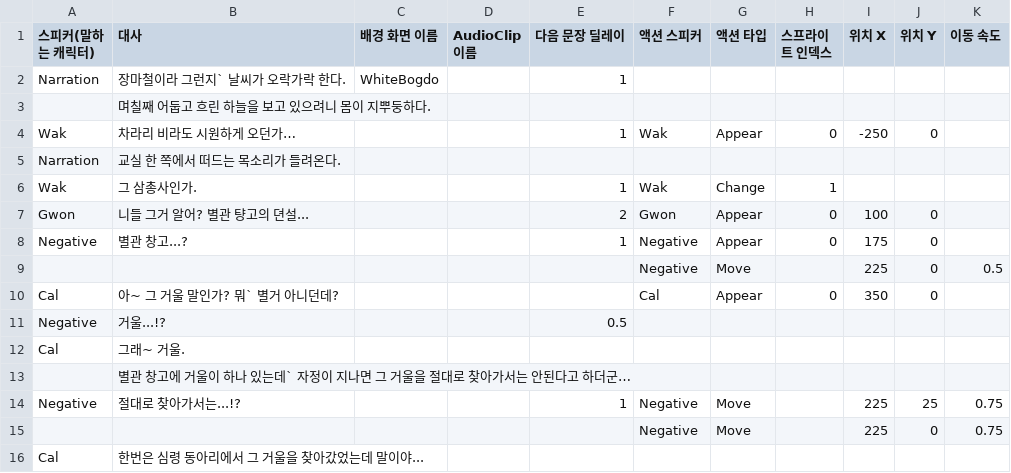
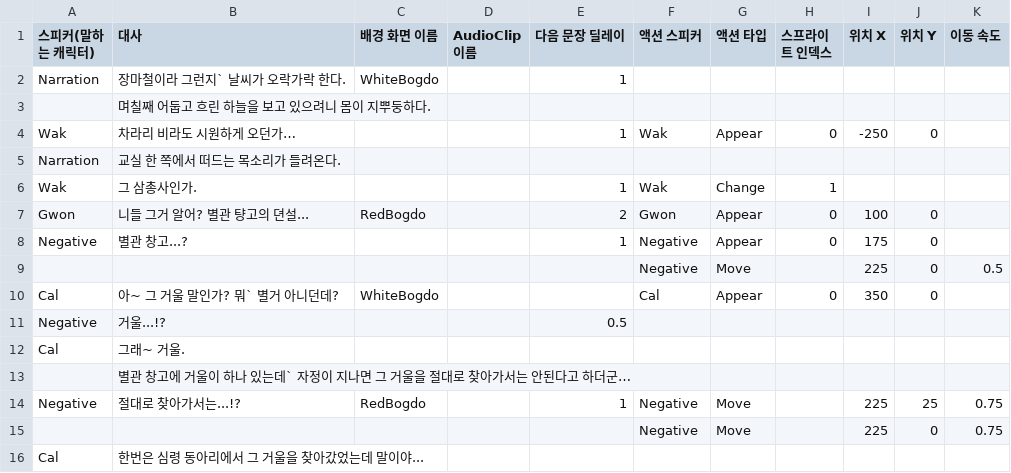
Before and after one commit to jamZara9/Mirror, a CSV file: Assets/DialogueTest/Story CSV File/prologue 1 - 1.csv, drawn as a sheet.

Commit message:
Add :: 권민 부정형 인간 스프라이트 이미지 추가 및 등록

```diff
--- a/Assets/DialogueTest/Story CSV File/prologue 1 - 1.csv
+++ b/Assets/DialogueTest/Story CSV File/prologue 1 - 1.csv
@@ -6,6 +6,6 @@ Narration,교실 한 쪽에서 떠드는 목소리가 들려온다.,,,,,,,,,
 Wak,그 삼총사인가.,,,1,Wak,Change,1,,,
-Gwon,니들 그거 알어? 별관 턍고의 뎐설...,,,2,Gwon,Appear,0,100,0,
+Gwon,니들 그거 알어? 별관 턍고의 뎐설...,RedBogdo,,2,Gwon,Appear,0,100,0,
 Negative,별관 창고...?,,,1,Negative,Appear,0,175,0,
 ,,,,,Negative,Move,,225,0,0.5
-Cal,아~ 그 거울 말인가? 뭐` 별거 아니던데?,,,,Cal,Appear,0,350,0,
+Cal,아~ 그 거울 말인가? 뭐` 별거 아니던데?,WhiteBogdo,,,Cal,Appear,0,350,0,
 Negative,거울...!?,,,0.5,,,,,,
@@ -13,3 +13,3 @@ Cal,그래~ 거울.,,,,,,,,,
 ,별관 창고에 거울이 하나 있는데` 자정이 지나면 그 거울을 절대로 찾아가서는 안된다고 하더군…,,,,,,,,,
-Negative,절대로 찾아가서는...!?,,,1,Negative,Move,,225,25,0.75
+Negative,절대로 찾아가서는...!?,RedBogdo,,1,Negative,Move,,225,25,0.75
 ,,,,,Negative,Move,,225,0,0.75
```
Also changed, not shown: 17 other files.
